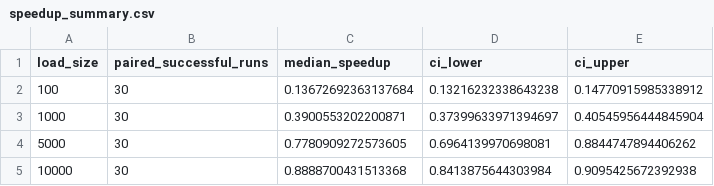
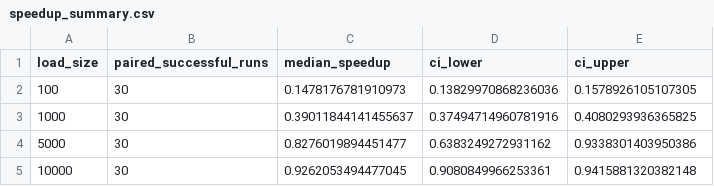
Before and after one commit to zhadritto/ai-phishing-literature-review, a CSV file: data/processed/speedup_summary.csv, drawn as a sheet.

```diff
--- a/data/processed/speedup_summary.csv
+++ b/data/processed/speedup_summary.csv
@@ -1,5 +1,5 @@
 load_size,paired_successful_runs,median_speedup,ci_lower,ci_upper
-100,30,0.13672692363137684,0.13216232338643238,0.14770915985338912
-1000,30,0.3900553202200871,0.37399633971394697,0.40545956444845904
-5000,30,0.7780909272573605,0.6964139970698081,0.8844747894406262
-10000,30,0.8888700431513368,0.8413875644303984,0.9095425672392938
+100,30,0.1478176781910973,0.13829970868236036,0.1578926105107305
+1000,30,0.39011844141455637,0.37494714960781916,0.4080293936365825
+5000,30,0.8276019894451477,0.6383249272931162,0.9338301403950386
+10000,30,0.9262053494477045,0.9080849966253361,0.9415881320382148
```
Also changed, not shown: data/processed/metrics_summary.csv.
